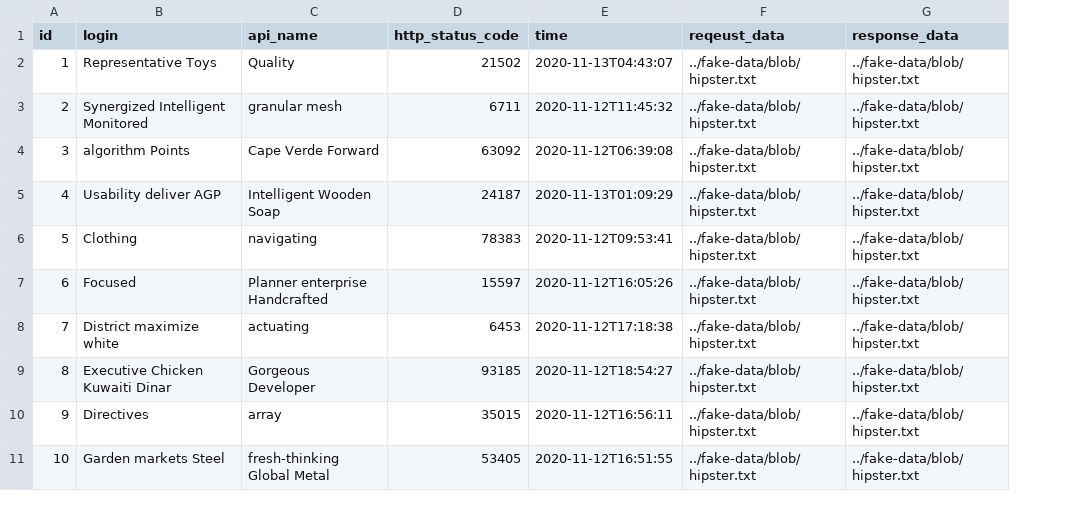
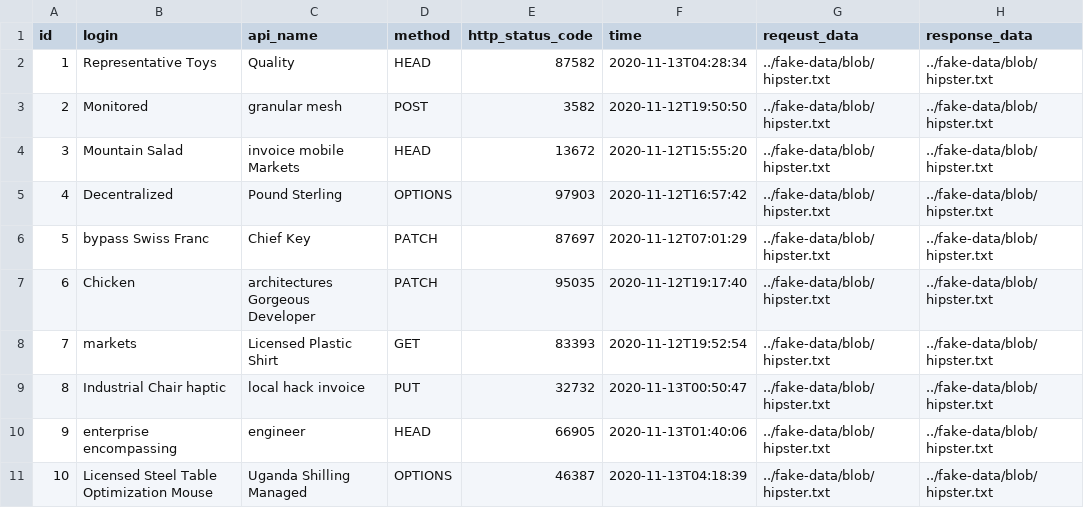
Before and after one commit to ping203/esign, a CSV file: src/main/resources/config/liquibase/fake-data/api_invoke_log.csv, drawn as a sheet; addresses are those after the commit; the diff names each change by its address in the sheet, - before the commit and + after, or states it on an @@ line.

Commit message:
Generate entities from JDL Model `esign`
See https://start.jhipster.tech/jdl-studio/#!/view/ef993e05-1b33-4373-969a-e77c766f45de

```diff
--- a/src/main/resources/config/liquibase/fake-data/api_invoke_log.csv
+++ b/src/main/resources/config/liquibase/fake-data/api_invoke_log.csv
+column D (method), rows 2-11: HEAD | POST | HEAD | OPTIONS | PATCH | PATCH | GET | PUT | HEAD | OPTIONS
-E2 (http_status_code): 21502
+E2 (http_status_code): 87582
-F2 (time): 2020-11-13T04:43:07
+F2 (time): 2020-11-13T04:28:34
-B3 (login): Synergized Intelligent Monitored
+B3 (login): Monitored
-E3 (http_status_code): 6711
+E3 (http_status_code): 3582
-F3 (time): 2020-11-12T11:45:32
+F3 (time): 2020-11-12T19:50:50
-B4 (login): algorithm Points
+B4 (login): Mountain Salad
-C4 (api_name): Cape Verde Forward
+C4 (api_name): invoice mobile Markets
-E4 (http_status_code): 63092
+E4 (http_status_code): 13672
-F4 (time): 2020-11-12T06:39:08
+F4 (time): 2020-11-12T15:55:20
-B5 (login): Usability deliver AGP
+B5 (login): Decentralized
-C5 (api_name): Intelligent Wooden Soap
+C5 (api_name): Pound Sterling
-E5 (http_status_code): 24187
+E5 (http_status_code): 97903
-F5 (time): 2020-11-13T01:09:29
+F5 (time): 2020-11-12T16:57:42
-B6 (login): Clothing
+B6 (login): bypass Swiss Franc
-C6 (api_name): navigating
+C6 (api_name): Chief Key
-E6 (http_status_code): 78383
+E6 (http_status_code): 87697
-F6 (time): 2020-11-12T09:53:41
+F6 (time): 2020-11-12T07:01:29
-B7 (login): Focused
+B7 (login): Chicken
-C7 (api_name): Planner enterprise Handcrafted
+C7 (api_name): architectures Gorgeous Developer
-E7 (http_status_code): 15597
+E7 (http_status_code): 95035
-F7 (time): 2020-11-12T16:05:26
+F7 (time): 2020-11-12T19:17:40
-B8 (login): District maximize white
+B8 (login): markets
-C8 (api_name): actuating
+C8 (api_name): Licensed Plastic Shirt
-E8 (http_status_code): 6453
+E8 (http_status_code): 83393
-F8 (time): 2020-11-12T17:18:38
+F8 (time): 2020-11-12T19:52:54
-B9 (login): Executive Chicken Kuwaiti Dinar
+B9 (login): Industrial Chair haptic
-C9 (api_name): Gorgeous Developer
+C9 (api_name): local hack invoice
-E9 (http_status_code): 93185
+E9 (http_status_code): 32732
-F9 (time): 2020-11-12T18:54:27
+F9 (time): 2020-11-13T00:50:47
-B10 (login): Directives
+B10 (login): enterprise encompassing
-C10 (api_name): array
+C10 (api_name): engineer
-E10 (http_status_code): 35015
+E10 (http_status_code): 66905
-F10 (time): 2020-11-12T16:56:11
+F10 (time): 2020-11-13T01:40:06
-B11 (login): Garden markets Steel
+B11 (login): Licensed Steel Table Optimization Mouse
-C11 (api_name): fresh-thinking Global Metal
+C11 (api_name): Uganda Shilling Managed
-E11 (http_status_code): 53405
+E11 (http_status_code): 46387
-F11 (time): 2020-11-12T16:51:55
+F11 (time): 2020-11-13T04:18:39
```
Also changed, not shown: 16 other files.
